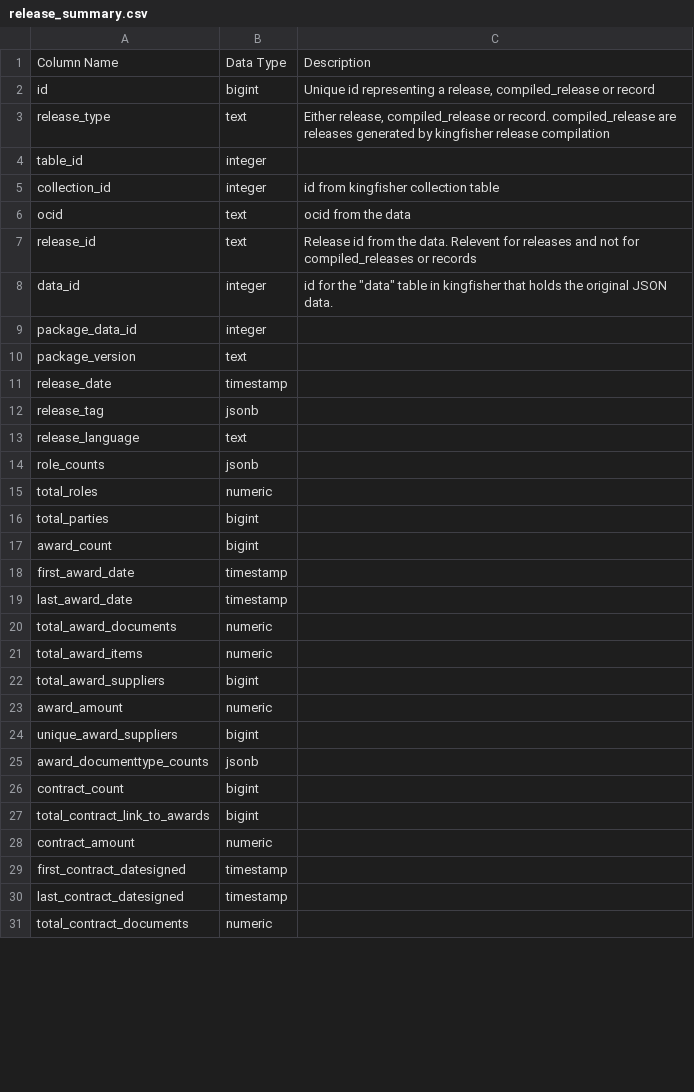
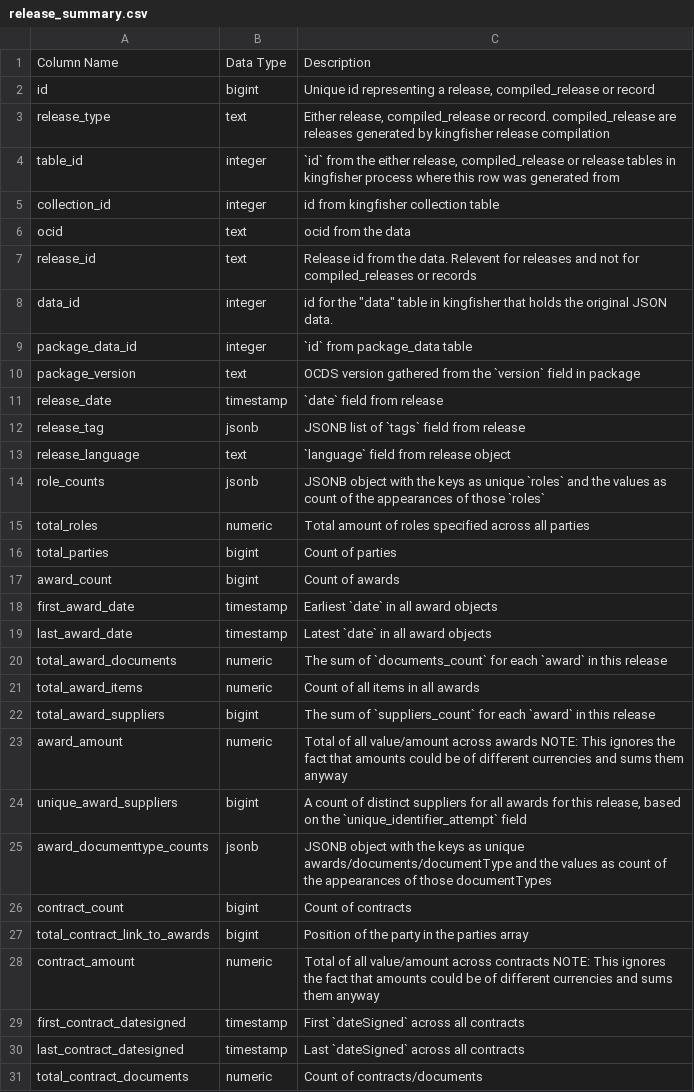
Before and after one commit to open-contracting/kingfisher-summarize, a CSV file: docs/definitions/release_summary.csv, drawn as a sheet; only a part is shown; the diff covers the shown part only.

```diff
--- a/docs/definitions/release_summary.csv
+++ b/docs/definitions/release_summary.csv
@@ -3,3 +3,3 @@ id,bigint,"Unique id representing a release, compiled_release or record"
 release_type,text,"Either release, compiled_release or record. compiled_release are releases generated by kingfisher release compilation"
-table_id,integer,
+table_id,integer,"`id` from the either release, compiled_release or release tables in kingfisher process where this row was generated from"
 collection_id,integer,id from kingfisher collection table
@@ -8,24 +8,24 @@ release_id,text,Release id from the data. Relevent for releases and not for comp
 data_id,integer,"id for the ""data"" table in kingfisher that holds the original JSON data."
-package_data_id,integer,
-package_version,text,
-release_date,timestamp,
-release_tag,jsonb,
-release_language,text,
-role_counts,jsonb,
-total_roles,numeric,
-total_parties,bigint,
-award_count,bigint,
-first_award_date,timestamp,
-last_award_date,timestamp,
-total_award_documents,numeric,
-total_award_items,numeric,
-total_award_suppliers,bigint,
-award_amount,numeric,
-unique_award_suppliers,bigint,
-award_documenttype_counts,jsonb,
-contract_count,bigint,
-total_contract_link_to_awards,bigint,
-contract_amount,numeric,
-first_contract_datesigned,timestamp,
-last_contract_datesigned,timestamp,
-total_contract_documents,numeric,
+package_data_id,integer,`id` from package_data table
+package_version,text,OCDS version gathered from the `version` field in package
+release_date,timestamp,`date` field from release
+release_tag,jsonb,JSONB list of `tags` field from release
+release_language,text,`language` field from release object
+role_counts,jsonb,JSONB object with the keys as unique `roles` and the values as count of the appearances of those `roles`
+total_roles,numeric,Total amount of roles specified across all parties
+total_parties,bigint,Count of parties
+award_count,bigint,Count of awards
+first_award_date,timestamp,Earliest `date` in all award objects
+last_award_date,timestamp,Latest `date` in all award objects
+total_award_documents,numeric,The sum of `documents_count` for each `award` in this release
+total_award_items,numeric,Count of all items in all awards
+total_award_suppliers,bigint,The sum of `suppliers_count` for each `award` in this release
+award_amount,numeric,Total of all value/amount across awards NOTE: This ignores the fact that amounts could be of different currencies and sums them anyway
+unique_award_suppliers,bigint,"A count of distinct suppliers for all awards for this release, based on the `unique_identifier_attempt` field"
+award_documenttype_counts,jsonb,JSONB object with the keys as unique awards/documents/documentType and the values as count of the appearances of those documentTypes
+contract_count,bigint,Count of contracts
+total_contract_link_to_awards,bigint,Position of the party in the parties array
+contract_amount,numeric,Total of all value/amount across contracts NOTE: This ignores the fact that amounts could be of different currencies and sums them anyway
+first_contract_datesigned,timestamp,First `dateSigned` across all contracts
+last_contract_datesigned,timestamp,Last `dateSigned` across all contracts
+total_contract_documents,numeric,Count of contracts/documents
```
Also changed, not shown: 12 edited cells elsewhere in this file, docs/definitions/contracts_summary.csv, docs/definitions/release_summary_with_checks.csv, 23 other files.
